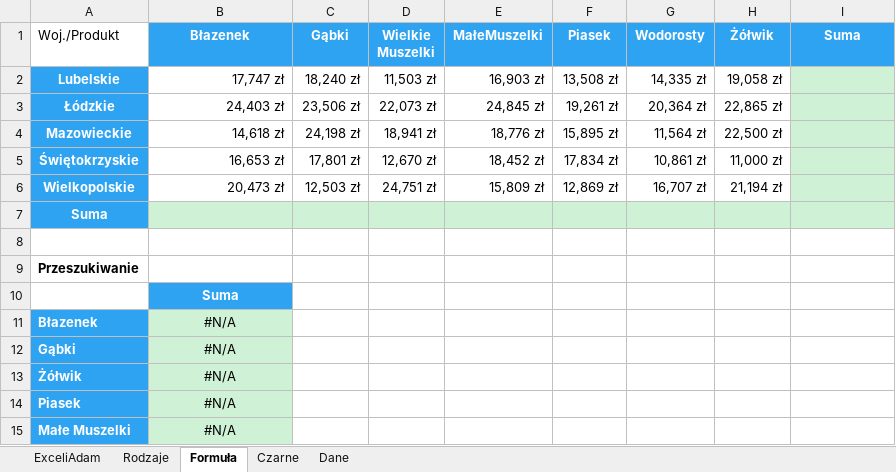
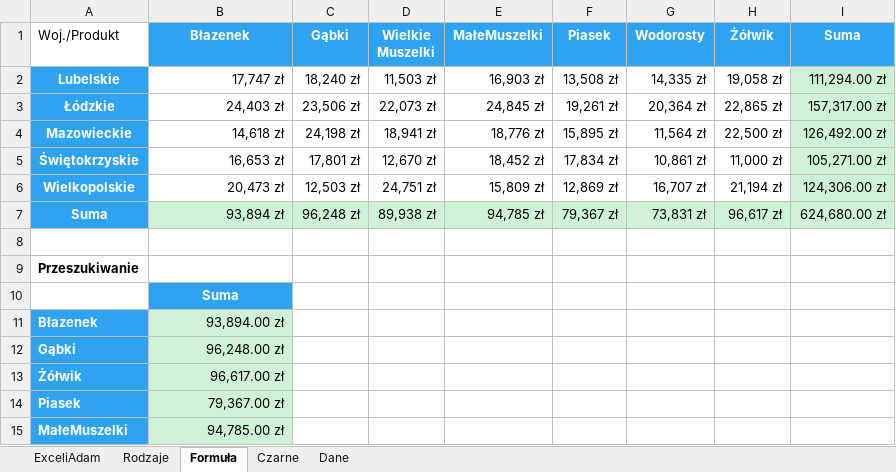
Before and after one commit to hubwied/learning-practice-path, an Excel workbook: excel/Pliki+Mistrz+Excela/początkowe/Rozdział 17 - Błędy.xlsx, sheet Formuła, drawn as a sheet; values as stored, in another font and other column widths than the file's, no borders; charts and pictures not drawn; removed rows and columns are numbered as before the commit, all else as after; the diff names each change by its address in the sheet, - before the commit and + after, or states it on an @@ line.

```diff
--- a/excel/Pliki+Mistrz+Excela/początkowe/Rozdział 17 - Błędy.xlsx (sheet Formuła)
+++ b/excel/Pliki+Mistrz+Excela/początkowe/Rozdział 17 - Błędy.xlsx (sheet Formuła)
-I2 (Suma): (empty)
+I2 (Suma): 111,294.00 zł
-I3 (Suma): (empty)
+I3 (Suma): 157,317.00 zł
-I4 (Suma): (empty)
+I4 (Suma): 126,492.00 zł
-I5 (Suma): (empty)
+I5 (Suma): 105,271.00 zł
-I6 (Suma): (empty)
+I6 (Suma): 124,306.00 zł
-B7 (Błazenek): (empty)
+B7 (Błazenek): 93,894 zł
-C7 (Gąbki): (empty)
+C7 (Gąbki): 96,248 zł
-D7 (Wielkie Muszelki): (empty)
+D7 (Wielkie Muszelki): 89,938 zł
-E7 (MałeMuszelki): (empty)
+E7 (MałeMuszelki): 94,785 zł
-F7 (Piasek): (empty)
+F7 (Piasek): 79,367 zł
-G7 (Wodorosty): (empty)
+G7 (Wodorosty): 73,831 zł
-H7 (Żółwik): (empty)
+H7 (Żółwik): 96,617 zł
-I7 (Suma): (empty)
+I7 (Suma): 624,680.00 zł
-B11 (Błazenek): #N/A
+B11 (Błazenek): 93,894.00 zł
-B11:B14 alignment: center
+B11:B14 alignment: right
-B12 (Błazenek): #N/A
+B12 (Błazenek): 96,248.00 zł
-B13 (Błazenek): #N/A
+B13 (Błazenek): 96,617.00 zł
-B14 (Błazenek): #N/A
+B14 (Błazenek): 79,367.00 zł
-row 15: Małe Muszelki | #N/A
+row 15: MałeMuszelki | 94,785.00 zł
```
Also changed, not shown: sheet Czarne, sheet Dane, charts or pictures, 1 other file.
